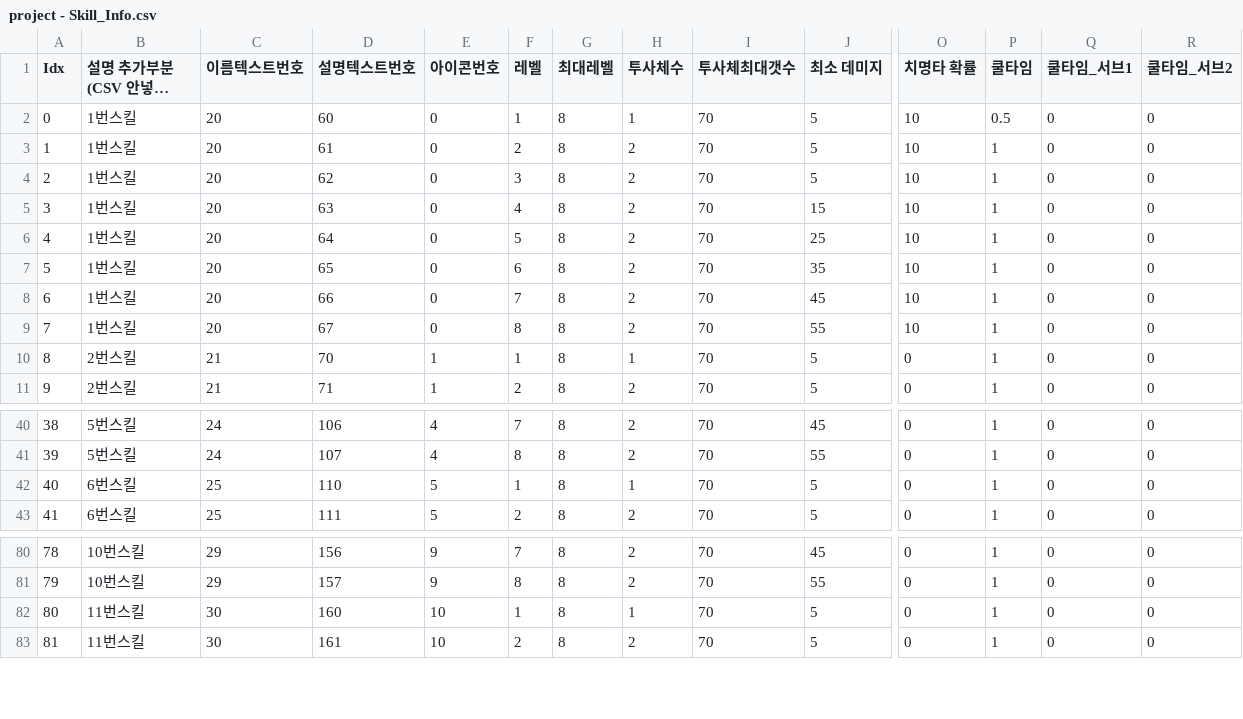
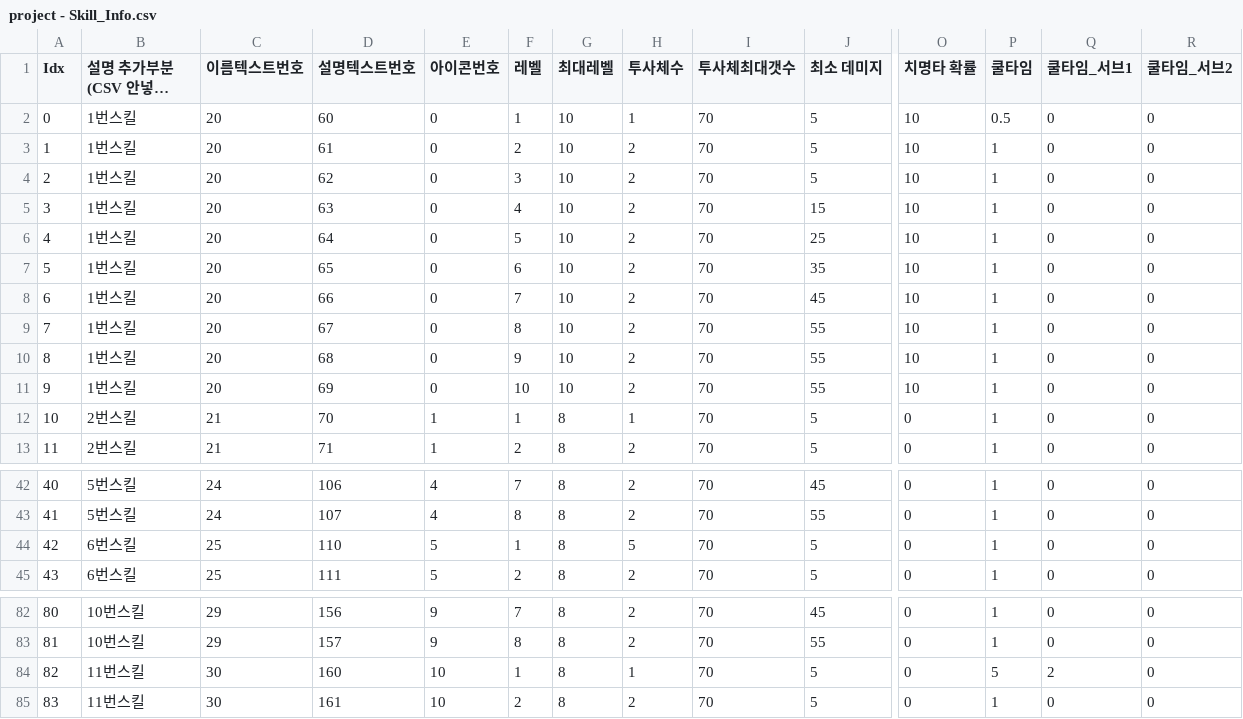
Before and after one commit to COSYSOCY/Unity_Team_Project, a CSV file: Assets/CSV/Resources/project - Skill_Info.csv, drawn as a sheet; only a part is shown, gaps mark what is left out; long unchanged cells end in …; addresses are those after the commit; rows hold the shown columns only; the diff names each change by its address in the sheet, - before the commit and + after, or states it on an @@ line.

```diff
--- a/Assets/CSV/Resources/project - Skill_Info.csv
+++ b/Assets/CSV/Resources/project - Skill_Info.csv
-G2:G9 (최대레벨): 8
+G2:G9 (최대레벨): 10
+row 10: 8 | 1번스킬 | 20 | 68 | 0 | 9 | 10 | 2 | 70 | 55 | 10 | 1 | 0 | 0
+row 11: 9 | 1번스킬 | 20 | 69 | 0 | 10 | 10 | 2 | 70 | 55 | 10 | 1 | 0 | 0
@@ column A (Idx) renumbered from row 12 down @@
-H44 (투사체수): 1
+H44 (투사체수): 5
-P84 (쿨타임): 1
+P84 (쿨타임): 5
-Q84 (쿨타임_서브1): 0
+Q84 (쿨타임_서브1): 2
```
Also changed, not shown: Assets/CSV/Resources/project - Monster_Info.csv, 46 other files.
